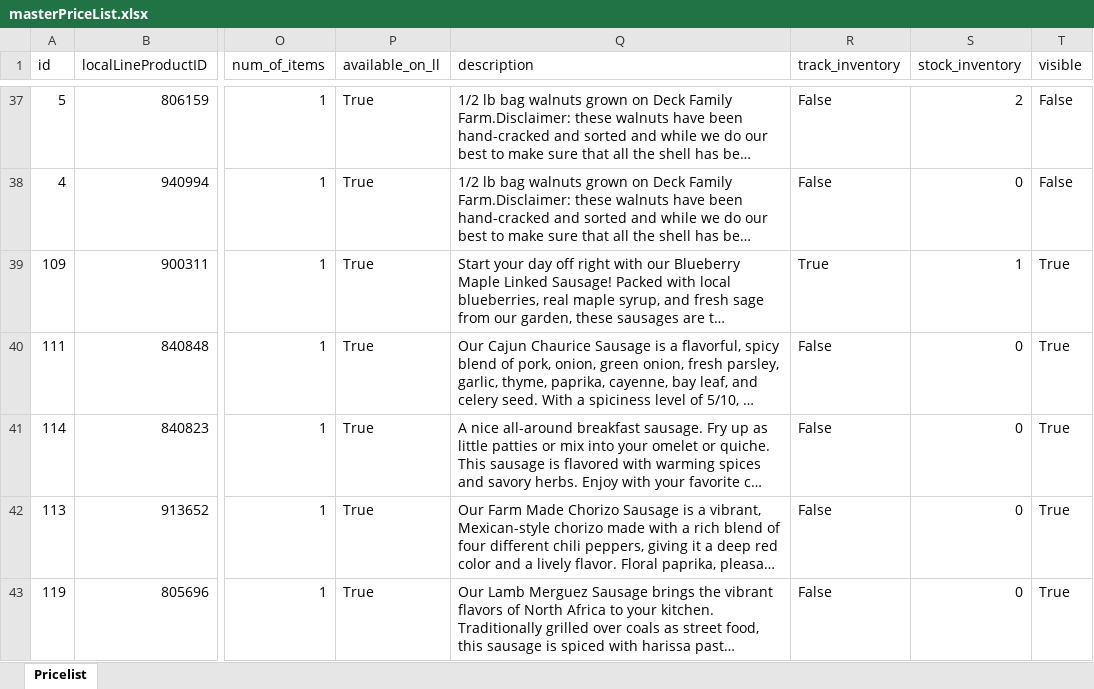
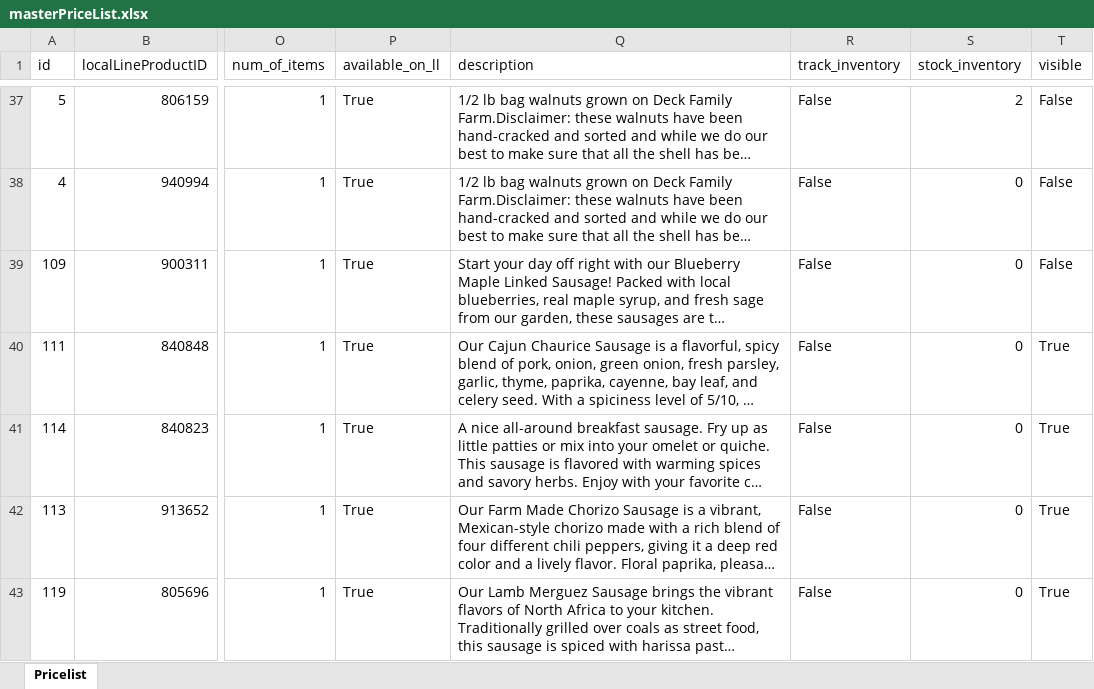
Before and after one commit to jdeck88/dff, an Excel workbook: docs/masterPriceList.xlsx, sheet Pricelist, drawn as a sheet; only a part is shown, gaps mark what is left out; long unchanged cells end in …; values as stored, in another font and other column widths than the file's, no borders; the diff covers the shown part only; the diff names each change by its address in the sheet, - before the commit and + after, or states it on an @@ line.

Commit message:
Updating masterPriceList

```diff
--- a/docs/masterPriceList.xlsx (sheet Pricelist)
+++ b/docs/masterPriceList.xlsx (sheet Pricelist)
-R39 (track_inventory): True
+R39 (track_inventory): False
-S39 (stock_inventory): 1
+S39 (stock_inventory): 0
-T39 (visible): True
+T39 (visible): False
```
Also changed, not shown: 35 edited cells elsewhere in this sheet.
